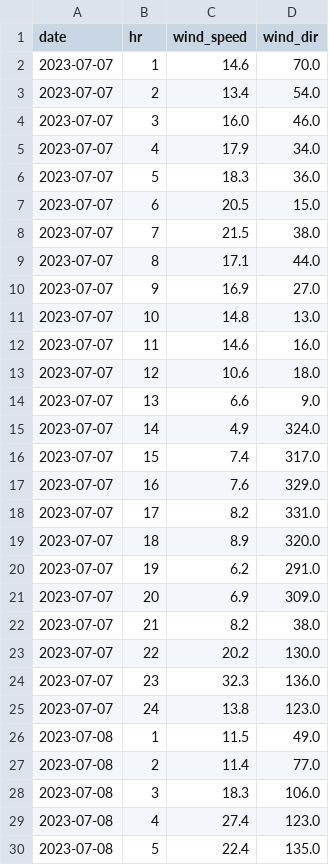
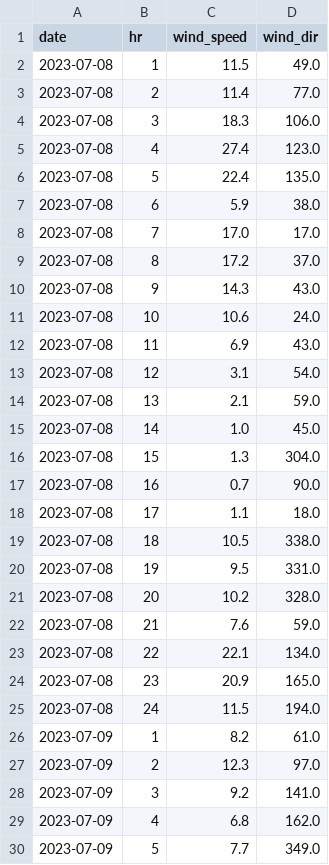
Before and after one commit to crobinson111/lehi-load-forecast, a CSV file: data/h_butte_weather.csv, drawn as a sheet; only a part is shown; the shorter side is filled out with more unchanged rows; removed rows and columns are numbered as before the commit, all else as after; the diff covers the shown part only; the diff names each change by its address in the sheet, - before the commit and + after, or states it on an @@ line.

Commit message:
Update load, solar, weather, and UAMPS schedule data 2026-07-09

```diff
--- a/data/h_butte_weather.csv
+++ b/data/h_butte_weather.csv
-row 2: 2023-07-07 | 1 | 14.6 | 70.0
-row 3: 2023-07-07 | 2 | 13.4 | 54.0
-row 4: 2023-07-07 | 3 | 16.0 | 46.0
-row 5: 2023-07-07 | 4 | 17.9 | 34.0
-row 6: 2023-07-07 | 5 | 18.3 | 36.0
-row 7: 2023-07-07 | 6 | 20.5 | 15.0
-row 8: 2023-07-07 | 7 | 21.5 | 38.0
-row 9: 2023-07-07 | 8 | 17.1 | 44.0
-row 10: 2023-07-07 | 9 | 16.9 | 27.0
-row 11: 2023-07-07 | 10 | 14.8 | 13.0
-row 12: 2023-07-07 | 11 | 14.6 | 16.0
-row 13: 2023-07-07 | 12 | 10.6 | 18.0
-row 14: 2023-07-07 | 13 | 6.6 | 9.0
-row 15: 2023-07-07 | 14 | 4.9 | 324.0
-row 16: 2023-07-07 | 15 | 7.4 | 317.0
-row 17: 2023-07-07 | 16 | 7.6 | 329.0
-row 18: 2023-07-07 | 17 | 8.2 | 331.0
-row 19: 2023-07-07 | 18 | 8.9 | 320.0
-row 20: 2023-07-07 | 19 | 6.2 | 291.0
-row 21: 2023-07-07 | 20 | 6.9 | 309.0
-row 22: 2023-07-07 | 21 | 8.2 | 38.0
-row 23: 2023-07-07 | 22 | 20.2 | 130.0
-row 24: 2023-07-07 | 23 | 32.3 | 136.0
-row 25: 2023-07-07 | 24 | 13.8 | 123.0
```
Also changed, not shown: 24 added rows elsewhere in this file, data/solar_weather.csv, data/steele_a_weather.csv, 3 other files.
